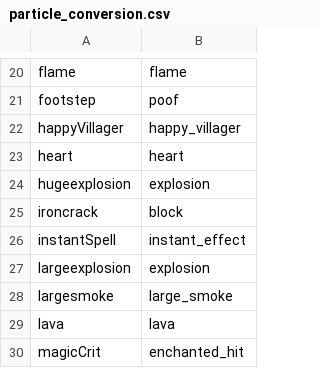
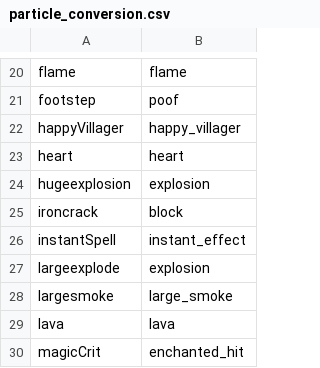
Before and after one commit to 10chrisrulz/minecraft-1.12-to-1.20.4-command-converter, a CSV file: particle_conversion.csv, drawn as a sheet; only a part is shown, gaps mark what is left out.

```diff
--- a/particle_conversion.csv
+++ b/particle_conversion.csv
@@ -26,3 +26,3 @@ ironcrack,block
 instantSpell,instant_effect
-largeexplosion,explosion
+largeexplode,explosion
 largesmoke,large_smoke
```
Also changed, not shown: ID_Lookups.csv, 2 other files.
